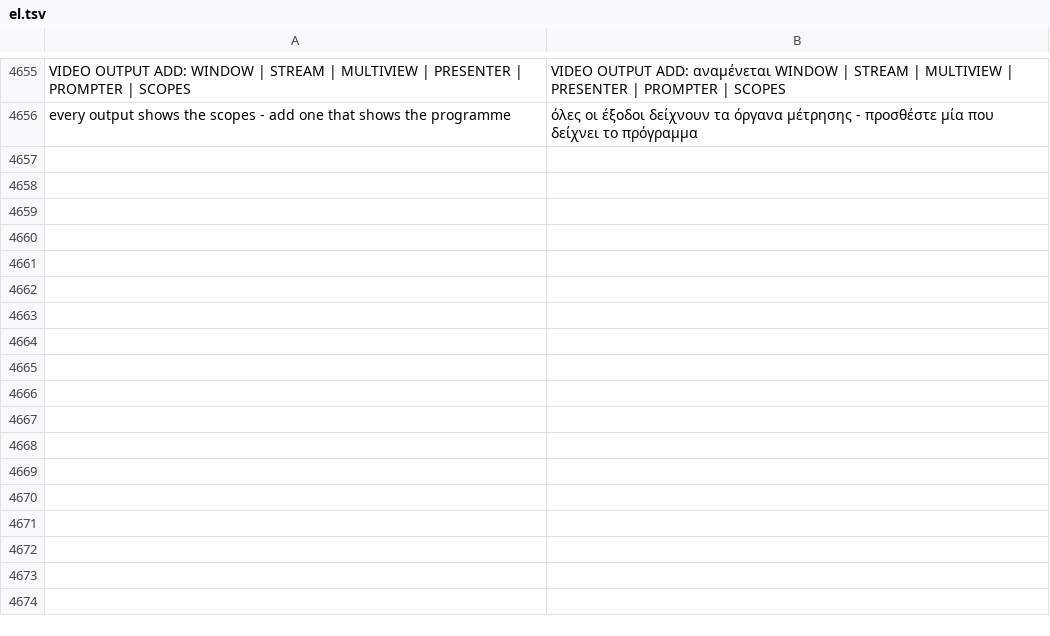
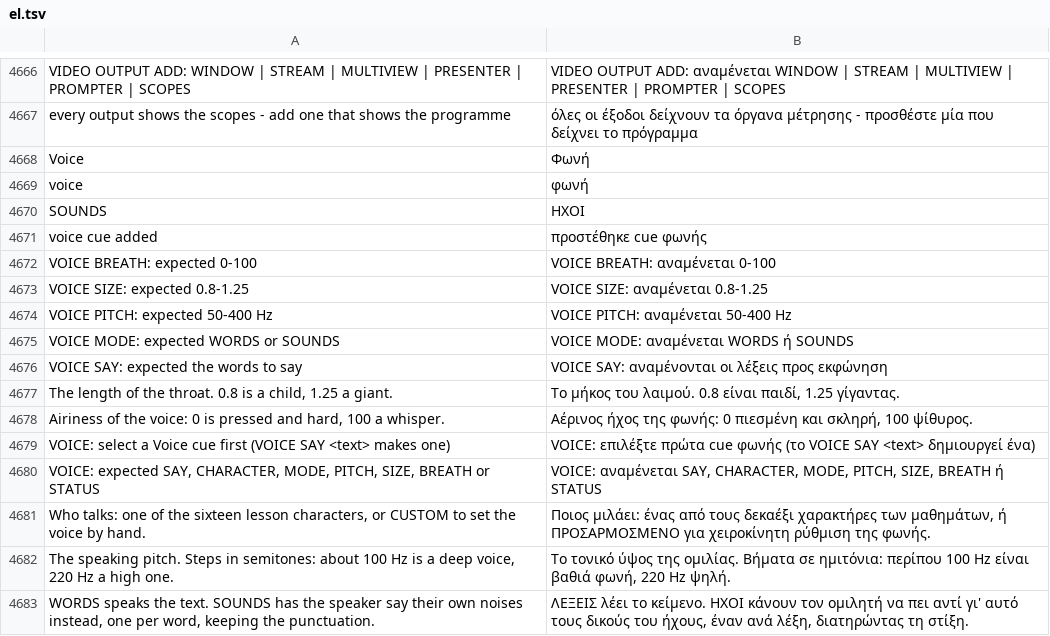
Before and after one commit to Utopian-Academy/Deckboy, a TSV file: data/lang/el.tsv, drawn as a sheet; only a part is shown, gaps mark what is left out; the diff covers the shown part only; the diff names each change by its address in the sheet, - before the commit and + after, or states it on an @@ line.

```diff
--- a/data/lang/el.tsv
+++ b/data/lang/el.tsv
+row 4668: Voice | Φωνή
+row 4669: voice | φωνή
+row 4670: SOUNDS | ΗΧΟΙ
+row 4671: voice cue added | προστέθηκε cue φωνής
+row 4672: VOICE BREATH: expected 0-100 | VOICE BREATH: αναμένεται 0-100
+row 4673: VOICE SIZE: expected 0.8-1.25 | VOICE SIZE: αναμένεται 0.8-1.25
+row 4674: VOICE PITCH: expected 50-400 Hz | VOICE PITCH: αναμένεται 50-400 Hz
+row 4675: VOICE MODE: expected WORDS or SOUNDS | VOICE MODE: αναμένεται WORDS ή SOUNDS
+row 4676: VOICE SAY: expected the words to say | VOICE SAY: αναμένονται οι λέξεις προς εκφώνηση
+row 4677: The length of the throat. 0.8 is a child, 1.25 a giant. | Το μήκος του λαιμού. 0.8 είναι παιδί, 1.25 γίγαντας.
+row 4678: Airiness of the voice: 0 is pressed and hard, 100 a whisper. | Αέρινος ήχος της φωνής: 0 πιεσμένη και σκληρή, 100 ψίθυρος.
+row 4679: VOICE: select a Voice cue first (VOICE SAY <text> makes one) | VOICE: επιλέξτε πρώτα cue φωνής (το VOICE SAY <text> δημιουργεί ένα)
+row 4680: VOICE: expected SAY, CHARACTER, MODE, PITCH, SIZE, BREATH or STATUS | VOICE: αναμένεται SAY, CHARACTER, MODE, PITCH, SIZE, BREATH ή STATUS
+row 4681: Who talks: one of the sixteen lesson characters, or CUSTOM to set the voice by hand. | Ποιος μιλάει: ένας από τους δεκαέξι χαρακτήρες των μαθημάτων, ή ΠΡΟΣΑΡΜΟΣΜΕΝΟ για χειροκίνητη ρύθμιση της φωνής.
+row 4682: The speaking pitch. Steps in semitones: about 100 Hz is a deep voice, 220 Hz a high one. | Το τονικό ύψος της ομιλίας. Βήματα σε ημιτόνια: περίπου 100 Hz είναι βαθιά φωνή, 220 Hz ψηλή.
+row 4683: WORDS speaks the text. SOUNDS has the speaker say their own noises instead, one per word, keeping the punctuation. | ΛΕΞΕΙΣ λέει το κείμενο. ΗΧΟΙ κάνουν τον ομιλητή να πει αντί γι' αυτό τους δικούς του ήχους, έναν ανά λέξη, διατηρώντας τη στίξη.
```
Also changed, not shown: 11 added rows elsewhere in this file, data/lang/hi.tsv, data/lang/it.tsv, 32 other files.
